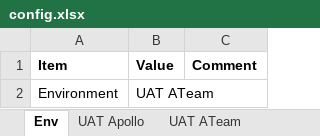
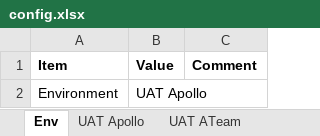
Before and after one commit to tails82/PythonAutomation, an Excel workbook: config/config.xlsx, sheet Env, drawn as a sheet; values as stored, in another font and other column widths than the file's, no borders; the diff names each change by its address in the sheet, - before the commit and + after, or states it on an @@ line.

```diff
--- a/config/config.xlsx (sheet Env)
+++ b/config/config.xlsx (sheet Env)
-B2 (Value): UAT ATeam
+B2 (Value): UAT Apollo
```
Also changed, not shown: config/Automation_Test_Suite.xlsx, 7 other files.
